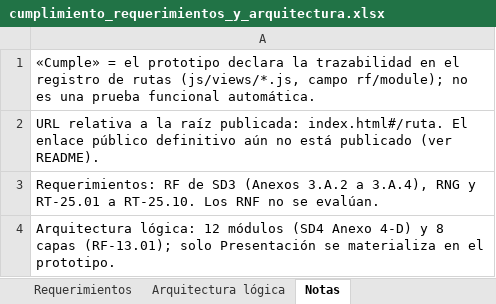
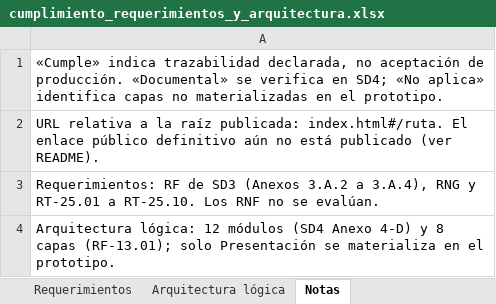
Before and after one commit to PatricioH315/LafroX, an Excel workbook: docs/cumplimiento_requerimientos_y_arquitectura.xlsx, sheet Notas, drawn as a sheet; values as stored, in another font and other column widths than the file's, no borders; the diff names each change by its address in the sheet, - before the commit and + after, or states it on an @@ line.

Commit message:
feat: complete priority 3 and final prototype review
- Client inactivity logout, simulated advanced signature, JSON export, drafts and light portal
- Regenerate traceability workbook, matrix and checklists with verification scripts
- Fix immediate logout for sessions without timestamp
- Replace workbook links to retired documentation screens
- Fix contrast of pressed chip count and empty rating star

```diff
--- a/docs/cumplimiento_requerimientos_y_arquitectura.xlsx (sheet Notas)
+++ b/docs/cumplimiento_requerimientos_y_arquitectura.xlsx (sheet Notas)
-A1: «Cumple» = el prototipo declara la trazabilidad en el registro de rutas (js/views/*.js, campo rf/module); no es una prueba funcional automática.
+A1: «Cumple» indica trazabilidad declarada, no aceptación de producción. «Documental» se verifica en SD4; «No aplica» identifica capas no materializadas en el prototipo.
```
Also changed, not shown: sheet Requerimientos, sheet Arquitectura lógica, 20 other files.
